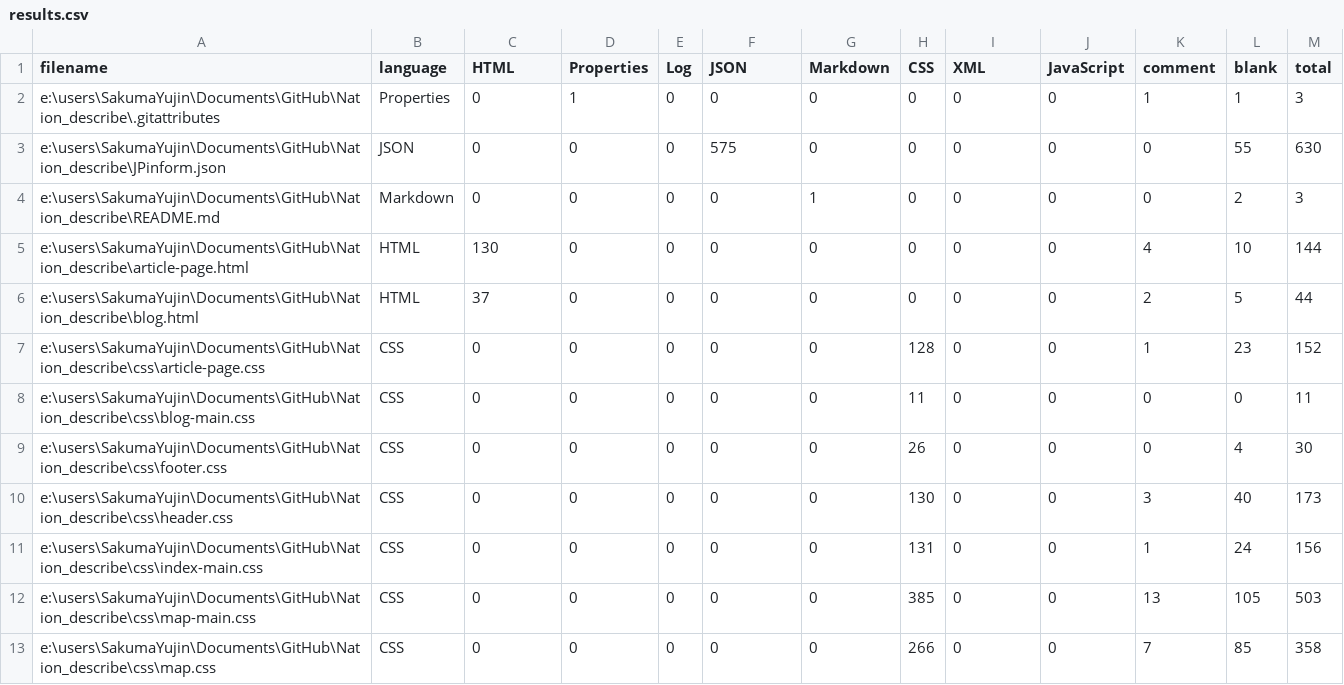
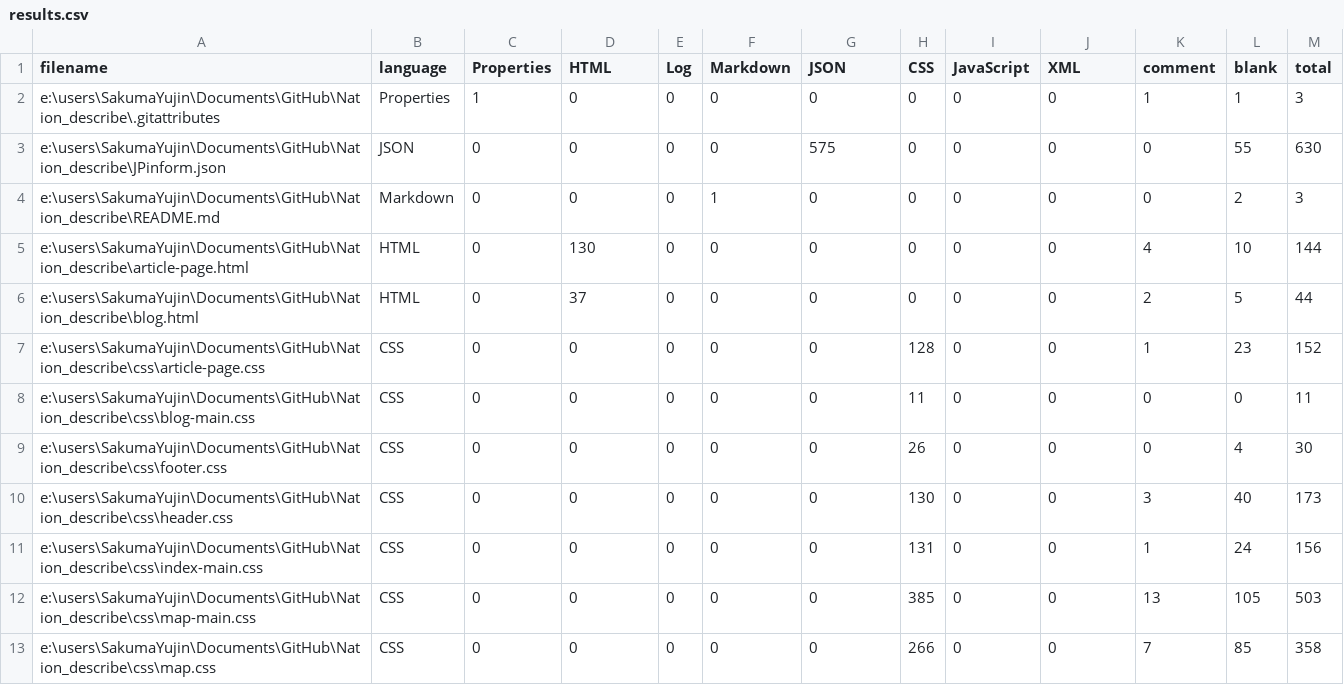
Before and after one commit to Eugene-Skm/Nation_describe, a CSV file: .VSCodeCounter/results.csv, drawn as a sheet; only a part is shown; the diff covers the shown part only.

```diff
--- a/.VSCodeCounter/results.csv
+++ b/.VSCodeCounter/results.csv
@@ -1,7 +1,7 @@
-"filename", "language", "HTML", "Properties", "Log", "JSON", "Markdown", "CSS", "XML", "JavaScript", "comment", "blank", "total"
-"e:\users\SakumaYujin\Documents\GitHub\Nation_describe\.gitattributes", "Properties", 0, 1, 0, 0, 0, 0, 0, 0, 1, 1, 3
-"e:\users\SakumaYujin\Documents\GitHub\Nation_describe\JPinform.json", "JSON", 0, 0, 0, 575, 0, 0, 0, 0, 0, 55, 630
-"e:\users\SakumaYujin\Documents\GitHub\Nation_describe\README.md", "Markdown", 0, 0, 0, 0, 1, 0, 0, 0, 0, 2, 3
-"e:\users\SakumaYujin\Documents\GitHub\Nation_describe\article-page.html", "HTML", 130, 0, 0, 0, 0, 0, 0, 0, 4, 10, 144
-"e:\users\SakumaYujin\Documents\GitHub\Nation_describe\blog.html", "HTML", 37, 0, 0, 0, 0, 0, 0, 0, 2, 5, 44
+"filename", "language", "Properties", "HTML", "Log", "Markdown", "JSON", "CSS", "JavaScript", "XML", "comment", "blank", "total"
+"e:\users\SakumaYujin\Documents\GitHub\Nation_describe\.gitattributes", "Properties", 1, 0, 0, 0, 0, 0, 0, 0, 1, 1, 3
+"e:\users\SakumaYujin\Documents\GitHub\Nation_describe\JPinform.json", "JSON", 0, 0, 0, 0, 575, 0, 0, 0, 0, 55, 630
+"e:\users\SakumaYujin\Documents\GitHub\Nation_describe\README.md", "Markdown", 0, 0, 0, 1, 0, 0, 0, 0, 0, 2, 3
+"e:\users\SakumaYujin\Documents\GitHub\Nation_describe\article-page.html", "HTML", 0, 130, 0, 0, 0, 0, 0, 0, 4, 10, 144
+"e:\users\SakumaYujin\Documents\GitHub\Nation_describe\blog.html", "HTML", 0, 37, 0, 0, 0, 0, 0, 0, 2, 5, 44
 "e:\users\SakumaYujin\Documents\GitHub\Nation_describe\css\article-page.css", "CSS", 0, 0, 0, 0, 0, 128, 0, 0, 1, 23, 152
```
Also changed, not shown: 28 edited cells elsewhere in this file, 4 other files.
